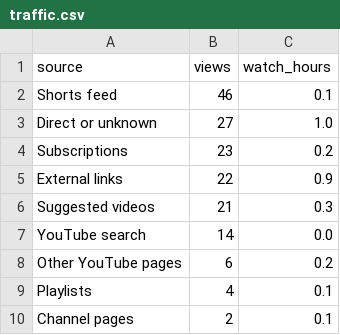
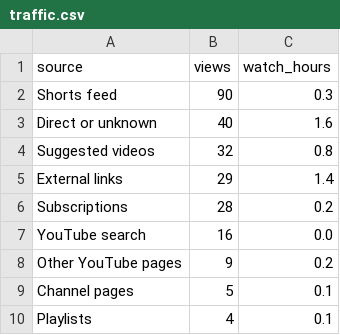
Before and after one commit to wisamk-ctrl/ai-youtube-pipeline, a CSV file: data/dashboard/traffic.csv, drawn as a sheet.

```diff
--- a/data/dashboard/traffic.csv
+++ b/data/dashboard/traffic.csv
@@ -1,10 +1,10 @@
 source,views,watch_hours
-Shorts feed,46,0.1
-Direct or unknown,27,1.0
-Subscriptions,23,0.2
-External links,22,0.9
-Suggested videos,21,0.3
-YouTube search,14,0.0
-Other YouTube pages,6,0.2
+Shorts feed,90,0.3
+Direct or unknown,40,1.6
+Suggested videos,32,0.8
+External links,29,1.4
+Subscriptions,28,0.2
+YouTube search,16,0.0
+Other YouTube pages,9,0.2
+Channel pages,5,0.1
 Playlists,4,0.1
-Channel pages,2,0.1
```
Also changed, not shown: data/dashboard/chapters.csv, data/dashboard/pipeline.csv, 8 other files.
